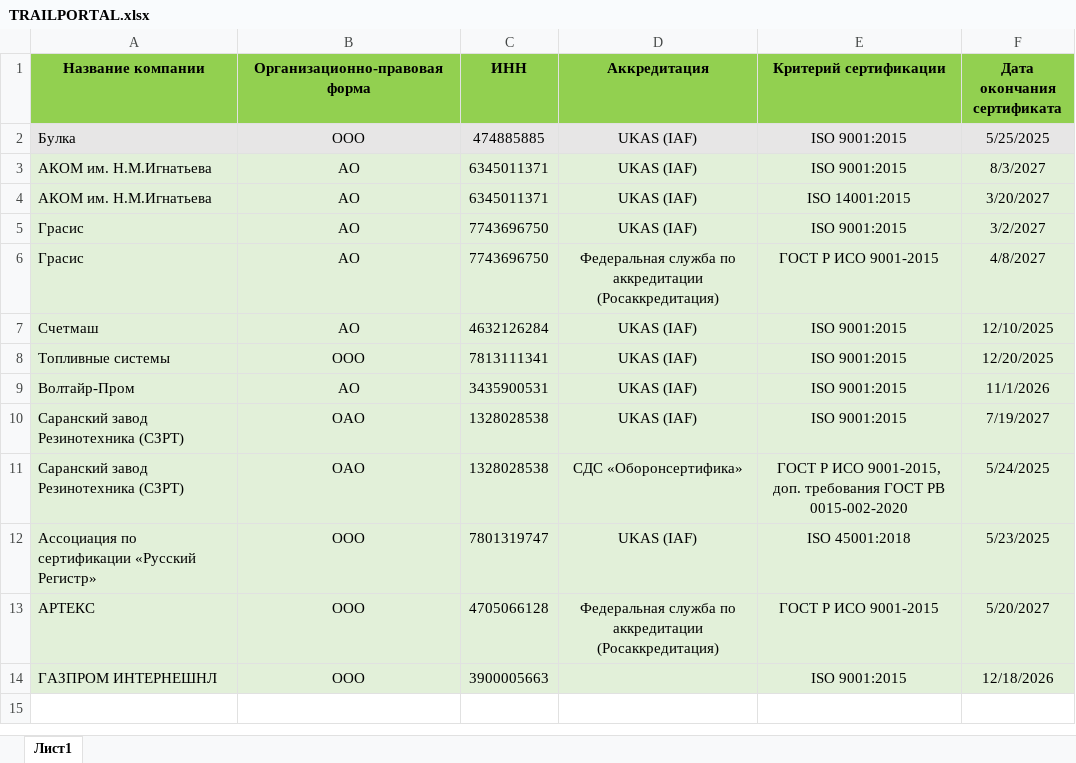
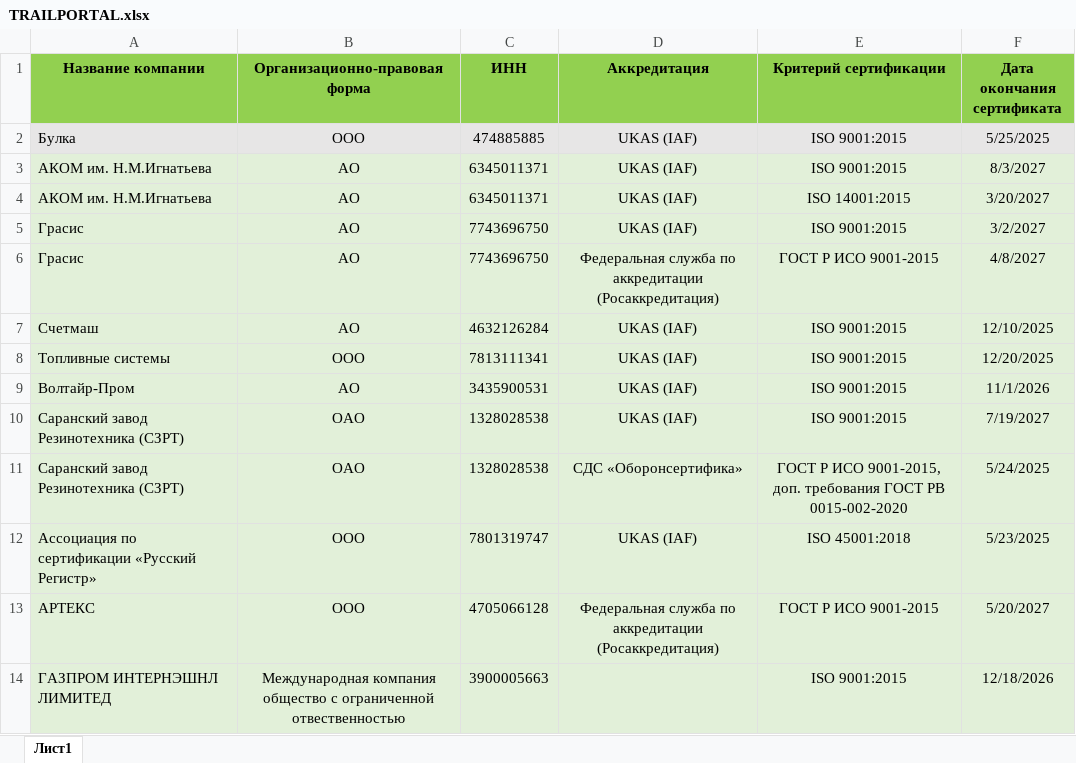
Before and after one commit to Legenda1cr/Legendacompany, an Excel workbook: TRAILPORTAL.xlsx, sheet Лист1, drawn as a sheet; values as stored, in another font and other column widths than the file's, no borders; charts and pictures and conditional formats not drawn; the diff names each change by its address in the sheet, - before the commit and + after, or states it on an @@ line.

Commit message:
da

```diff
--- a/TRAILPORTAL.xlsx (sheet Лист1)
+++ b/TRAILPORTAL.xlsx (sheet Лист1)
-A14 (Название компании): ГАЗПРОМ ИНТЕРНЕШНЛ
+A14 (Название компании): ГАЗПРОМ ИНТЕРНЭШНЛ ЛИМИТЕД
-B14 (Организационно-правовая форма): ООО
+B14 (Организационно-правовая форма): Международная компания общество с ограниченной отвественностью
```
